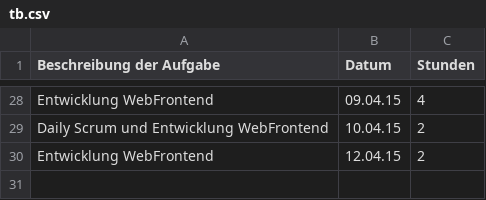
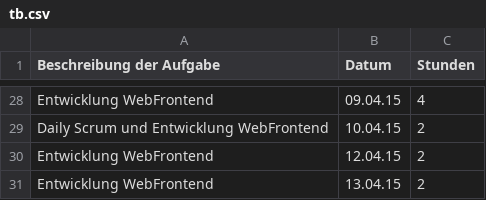
Before and after one commit to Alergeek/Dokumentation, a CSV file: Allergeeks/Zeiterfassung/tb.csv, drawn as a sheet; only a part is shown, gaps mark what is left out; the diff names each change by its address in the sheet, - before the commit and + after, or states it on an @@ line.

Commit message:
Update tb.csv

```diff
--- a/Allergeeks/Zeiterfassung/tb.csv
+++ b/Allergeeks/Zeiterfassung/tb.csv
+row 31: Entwicklung WebFrontend | 13.04.15 | 2
```
